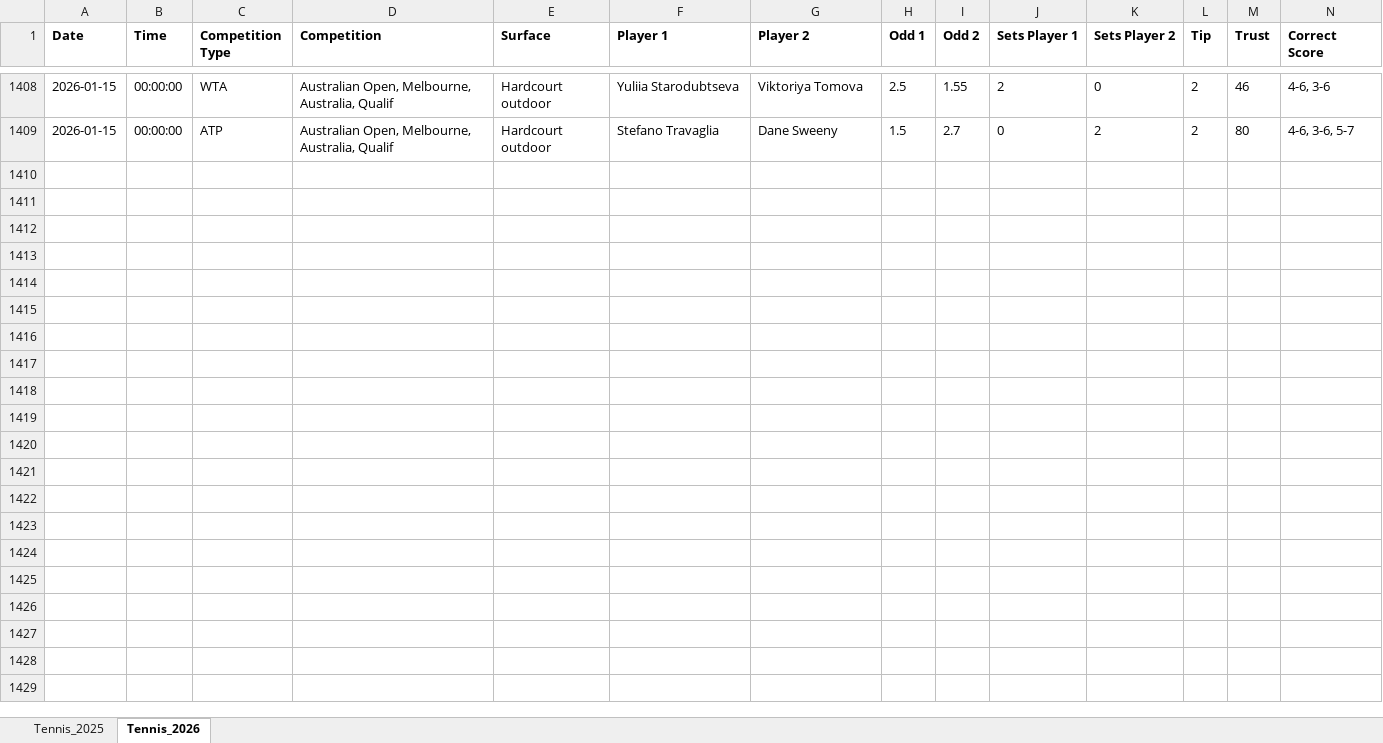
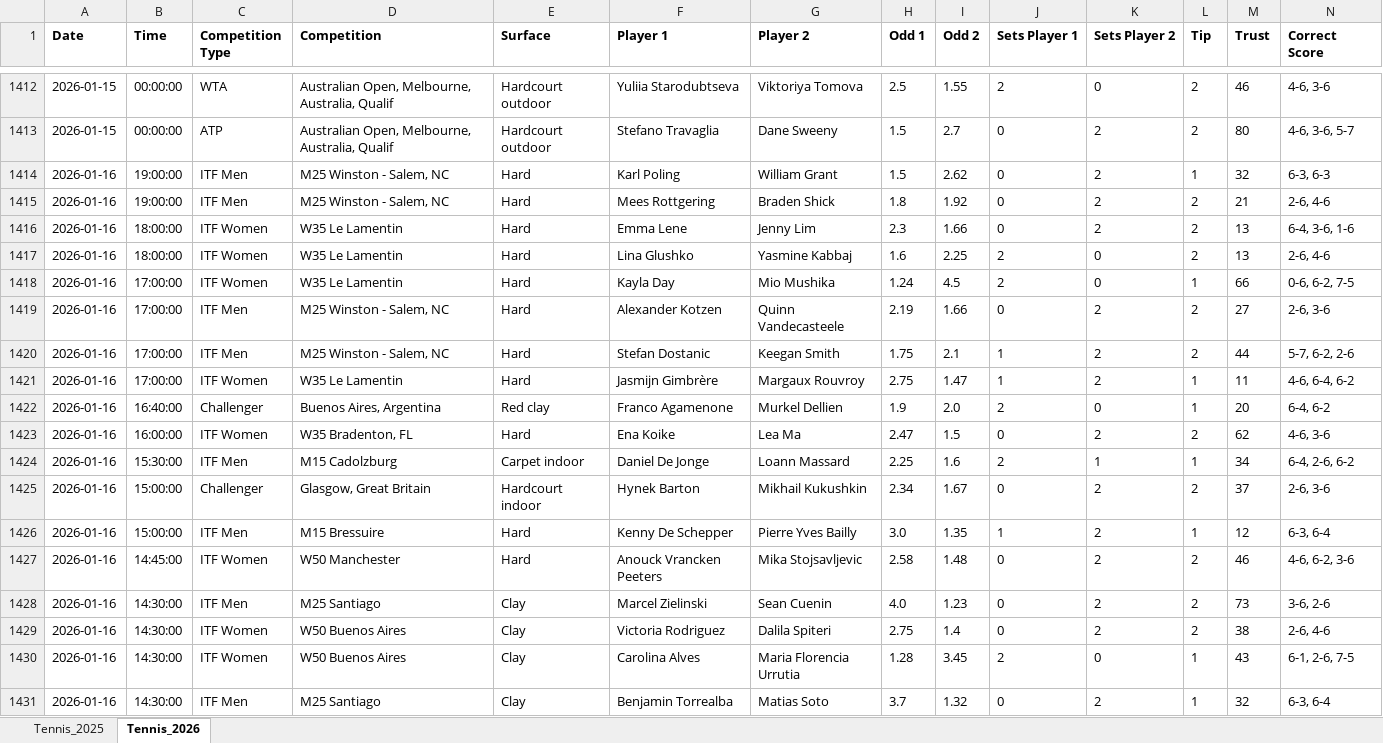
Before and after one commit to Dani-Ionescu/tennispredictions-ai-data, an Excel workbook: tennisMatches.xlsx, sheet Tennis_2026, drawn as a sheet; only a part is shown, gaps mark what is left out; values as stored, in another font and other column widths than the file's, no borders; rows hold the shown columns only; the diff covers the shown part only; the diff names each change by its address in the sheet, - before the commit and + after, or states it on an @@ line.

```diff
--- a/tennisMatches.xlsx (sheet Tennis_2026)
+++ b/tennisMatches.xlsx (sheet Tennis_2026)
+row 1414: 2026-01-16 | 19:00:00 | ITF Men | M25 Winston - Salem, NC | Hard | Karl Poling | William Grant | 1.5 | 2.62 | 0 | 2 | 1 | 32 | 6-3, 6-3
+row 1415: 2026-01-16 | 19:00:00 | ITF Men | M25 Winston - Salem, NC | Hard | Mees Rottgering | Braden Shick | 1.8 | 1.92 | 0 | 2 | 2 | 21 | 2-6, 4-6
+row 1416: 2026-01-16 | 18:00:00 | ITF Women | W35 Le Lamentin | Hard | Emma Lene | Jenny Lim | 2.3 | 1.66 | 0 | 2 | 2 | 13 | 6-4, 3-6, 1-6
+row 1417: 2026-01-16 | 18:00:00 | ITF Women | W35 Le Lamentin | Hard | Lina Glushko | Yasmine Kabbaj | 1.6 | 2.25 | 2 | 0 | 2 | 13 | 2-6, 4-6
+row 1418: 2026-01-16 | 17:00:00 | ITF Women | W35 Le Lamentin | Hard | Kayla Day | Mio Mushika | 1.24 | 4.5 | 2 | 0 | 1 | 66 | 0-6, 6-2, 7-5
+row 1419: 2026-01-16 | 17:00:00 | ITF Men | M25 Winston - Salem, NC | Hard | Alexander Kotzen | Quinn Vandecasteele | 2.19 | 1.66 | 0 | 2 | 2 | 27 | 2-6, 3-6
+row 1420: 2026-01-16 | 17:00:00 | ITF Men | M25 Winston - Salem, NC | Hard | Stefan Dostanic | Keegan Smith | 1.75 | 2.1 | 1 | 2 | 2 | 44 | 5-7, 6-2, 2-6
+row 1421: 2026-01-16 | 17:00:00 | ITF Women | W35 Le Lamentin | Hard | Jasmijn Gimbrère | Margaux Rouvroy | 2.75 | 1.47 | 1 | 2 | 1 | 11 | 4-6, 6-4, 6-2
+row 1422: 2026-01-16 | 16:40:00 | Challenger | Buenos Aires, Argentina | Red clay | Franco Agamenone | Murkel Dellien | 1.9 | 2.0 | 2 | 0 | 1 | 20 | 6-4, 6-2
+row 1423: 2026-01-16 | 16:00:00 | ITF Women | W35 Bradenton, FL | Hard | Ena Koike | Lea Ma | 2.47 | 1.5 | 0 | 2 | 2 | 62 | 4-6, 3-6
+row 1424: 2026-01-16 | 15:30:00 | ITF Men | M15 Cadolzburg | Carpet indoor | Daniel De Jonge | Loann Massard | 2.25 | 1.6 | 2 | 1 | 1 | 34 | 6-4, 2-6, 6-2
+row 1425: 2026-01-16 | 15:00:00 | Challenger | Glasgow, Great Britain | Hardcourt indoor | Hynek Barton | Mikhail Kukushkin | 2.34 | 1.67 | 0 | 2 | 2 | 37 | 2-6, 3-6
+row 1426: 2026-01-16 | 15:00:00 | ITF Men | M15 Bressuire | Hard | Kenny De Schepper | Pierre Yves Bailly | 3.0 | 1.35 | 1 | 2 | 1 | 12 | 6-3, 6-4
+row 1427: 2026-01-16 | 14:45:00 | ITF Women | W50 Manchester | Hard | Anouck Vrancken Peeters | Mika Stojsavljevic | 2.58 | 1.48 | 0 | 2 | 2 | 46 | 4-6, 6-2, 3-6
+row 1428: 2026-01-16 | 14:30:00 | ITF Men | M25 Santiago | Clay | Marcel Zielinski | Sean Cuenin | 4.0 | 1.23 | 0 | 2 | 2 | 73 | 3-6, 2-6
+row 1429: 2026-01-16 | 14:30:00 | ITF Women | W50 Buenos Aires | Clay | Victoria Rodriguez | Dalila Spiteri | 2.75 | 1.4 | 0 | 2 | 2 | 38 | 2-6, 4-6
+row 1430: 2026-01-16 | 14:30:00 | ITF Women | W50 Buenos Aires | Clay | Carolina Alves | Maria Florencia Urrutia | 1.28 | 3.45 | 2 | 0 | 1 | 43 | 6-1, 2-6, 7-5
+row 1431: 2026-01-16 | 14:30:00 | ITF Men | M25 Santiago | Clay | Benjamin Torrealba | Matias Soto | 3.7 | 1.32 | 0 | 2 | 1 | 32 | 6-3, 6-4
```
Also changed, not shown: 48 added rows elsewhere in this sheet, 1 other file.
